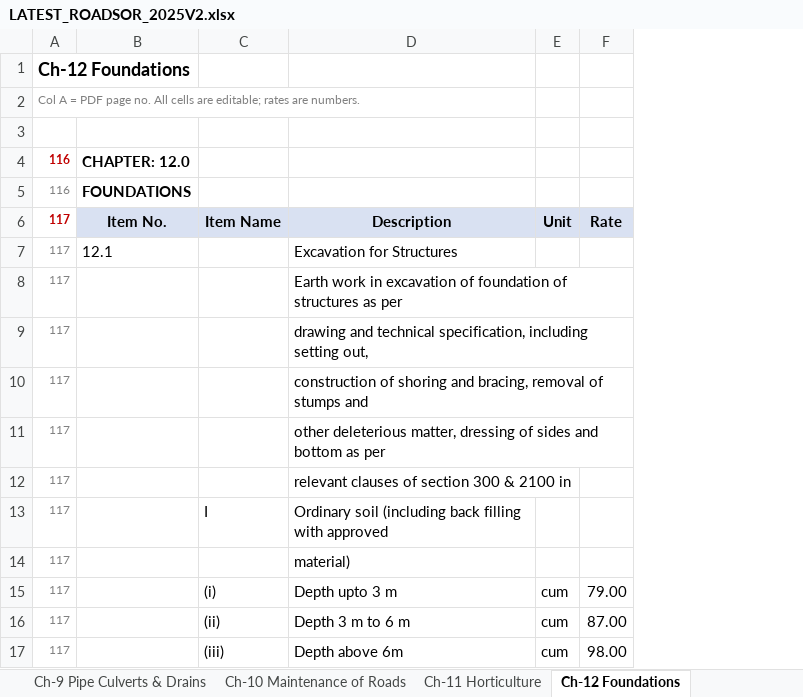
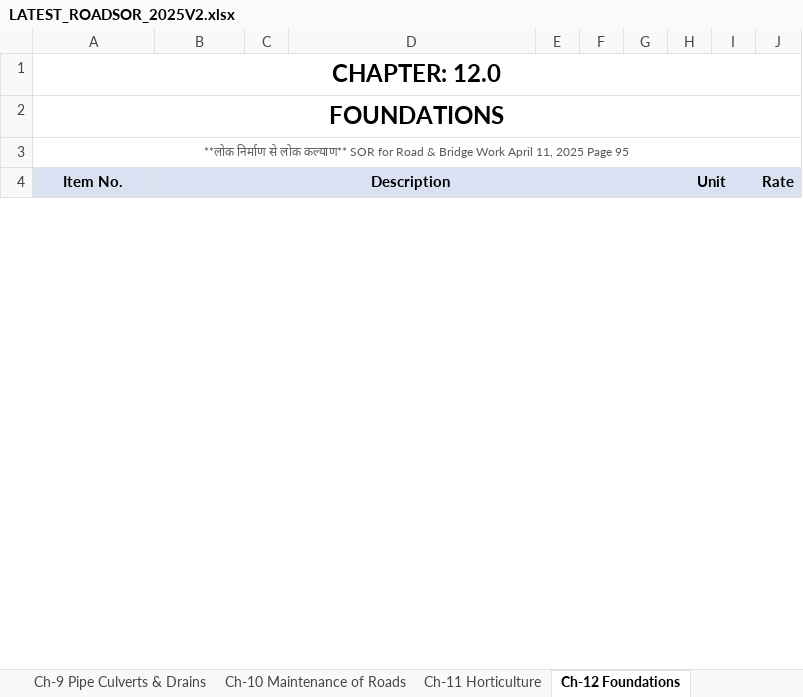
Before and after one commit to prateekk0894-ai/REPO1, an Excel workbook: excel/LATEST_ROADSOR_2025V2.xlsx, sheet Ch-12 Foundations, drawn as a sheet; only a part is shown; values as stored, in another font and other column widths than the file's, no borders; removed rows and columns are numbered as before the commit, all else as after; the diff covers the shown part only; the diff names each change by its address in the sheet, - before the commit and + after, or states it on an @@ line.

```diff
--- a/excel/LATEST_ROADSOR_2025V2.xlsx (sheet Ch-12 Foundations)
+++ b/excel/LATEST_ROADSOR_2025V2.xlsx (sheet Ch-12 Foundations)
-column A, rows 4-6: 116 | 116 | 117
+column C, empty
+column E, empty
+column F, empty
+column G, empty
-column F, row 6: Rate
+column I, empty
+column J, row 4: Rate
-row 1: Ch-12 Foundations
-row 2: Col A = PDF page no. All cells are editable; rates are numbers.
-row 3: (empty)
@@ A1:A2 text size: larger, alignment: left → center @@
+A1:J1 merged
+A2:J2 merged
+row 3: **लोक निर्माण से लोक कल्याण** SOR for Road & Bridge Work April 11, 2025 Page 95
-B4: Item Name
+B4: Description
+B4:G4 merged
-D4: Description
+D4: (empty)
-D4 fill: #D9E1F2
+D4 fill: none
+H4:I4 merged
-row 7: 117 | 12.1 |  | Excavation for Structures
-row 8: 117 |  |  | Earth work in excavation of foundation of structures as per
-row 9: 117 |  |  | drawing and technical specification, including setting out,
-row 10: 117 |  |  | construction of shoring and bracing, removal of stumps and
-row 11: 117 |  |  | other deleterious matter, dressing of sides and bottom as per
-row 12: 117 |  |  | relevant clauses of section 300 & 2100 in
-row 13: 117 |  | I | Ordinary soil (including back filling with approved
-row 14: 117 |  |  | material)
-row 15: 117 |  | (i) | Depth upto 3 m | cum | 79.00
-row 16: 117 |  | (ii) | Depth 3 m to 6 m | cum | 87.00
-row 17: 117 |  | (iii) | Depth above 6m | cum | 98.00
```
Also changed, not shown: 65 added rows, 220 removed rows, 97 edited cells, cell formats and merged cells elsewhere in this sheet, sheet Ch-21 Electrification on Roads, sheet Ch-8 Traffic Signs, Markings &, sheet Ch-14 Super Structure, sheet Ch-9 Pipe Culverts & Drains, sheet Ch-13 Sub Structure, sheet Ch-10 Maintenance of Roads, 17 more sheets, excel/PWD_EM2024.xlsx, 3 other files.
